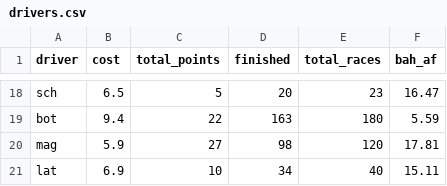
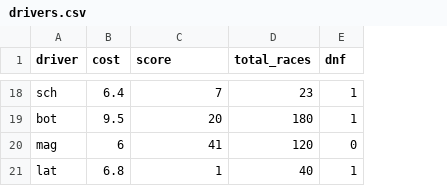
Before and after one commit to manpreet1994/f1-fantasy-combinator, a CSV file: drivers.csv, drawn as a sheet; only a part is shown, gaps mark what is left out; removed rows and columns are numbered as before the commit, all else as after; the diff covers the shown part only; the diff names each change by its address in the sheet, - before the commit and + after, or states it on an @@ line.

```diff
--- a/drivers.csv
+++ b/drivers.csv
-column D (finished), rows 18-21: 20 | 163 | 98 | 34
-column F (bah_af), rows 18-21: 16.47 | 5.59 | 17.81 | 15.11
+column E (dnf), rows 18-21: 1 | 1 | 0 | 1
-C1: total_points
+C1: score
-B18 (cost): 6.5
+B18 (cost): 6.4
-C18 (score): 5
+C18 (score): 7
-B19 (cost): 9.4
+B19 (cost): 9.5
-C19 (score): 22
+C19 (score): 20
-B20 (cost): 5.9
+B20 (cost): 6
-C20 (score): 27
+C20 (score): 41
-B21 (cost): 6.9
+B21 (cost): 6.8
-C21 (score): 10
+C21 (score): 1
```
Also changed, not shown: 29 edited cells elsewhere in this file, 3 other files.
